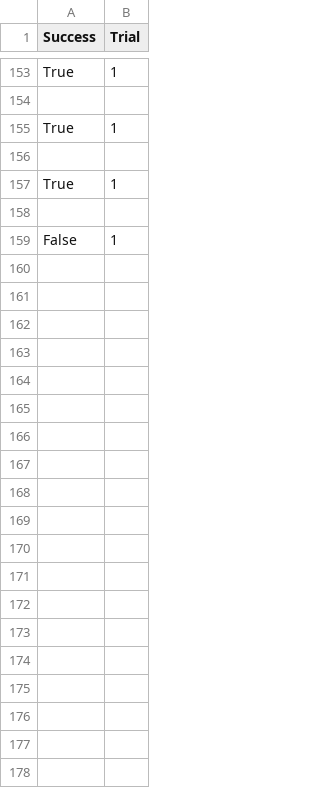
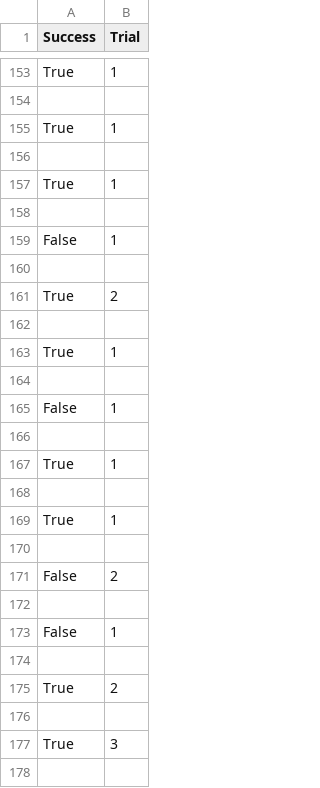
Before and after one commit to NattananPimj/Cauldron_n_Coins, a CSV file: database/sell_success.csv, drawn as a sheet; only a part is shown, gaps mark what is left out; the diff covers the shown part only; the diff names each change by its address in the sheet, - before the commit and + after, or states it on an @@ line.

```diff
--- a/database/sell_success.csv
+++ b/database/sell_success.csv
+row 160: (empty)
+row 161: True | 2
+row 162: (empty)
+row 163: True | 1
+row 164: (empty)
+row 165: False | 1
+row 166: (empty)
+row 167: True | 1
+row 168: (empty)
+row 169: True | 1
+row 170: (empty)
+row 171: False | 2
+row 172: (empty)
+row 173: False | 1
+row 174: (empty)
+row 175: True | 2
+row 176: (empty)
+row 177: True | 3
+row 178: (empty)
```
Also changed, not shown: 123 added rows elsewhere in this file, database/haggle_fail.csv, database/herb_use.csv, 7 other files.
